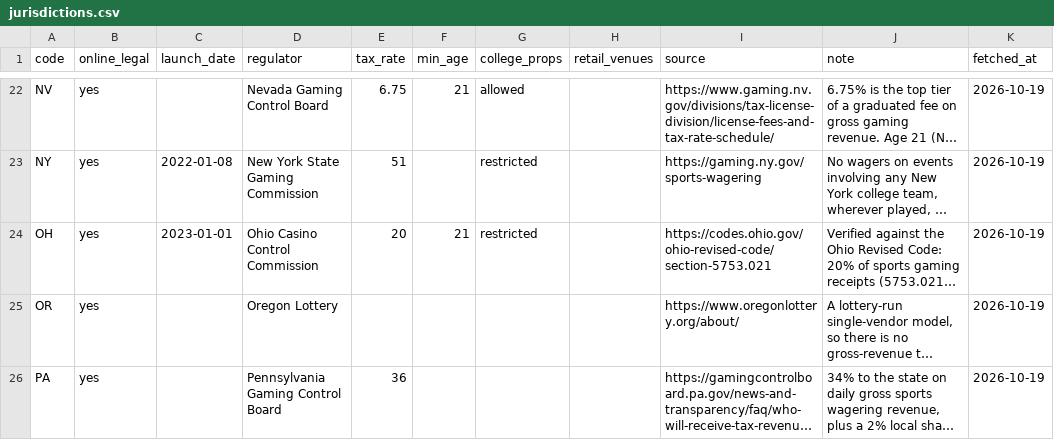
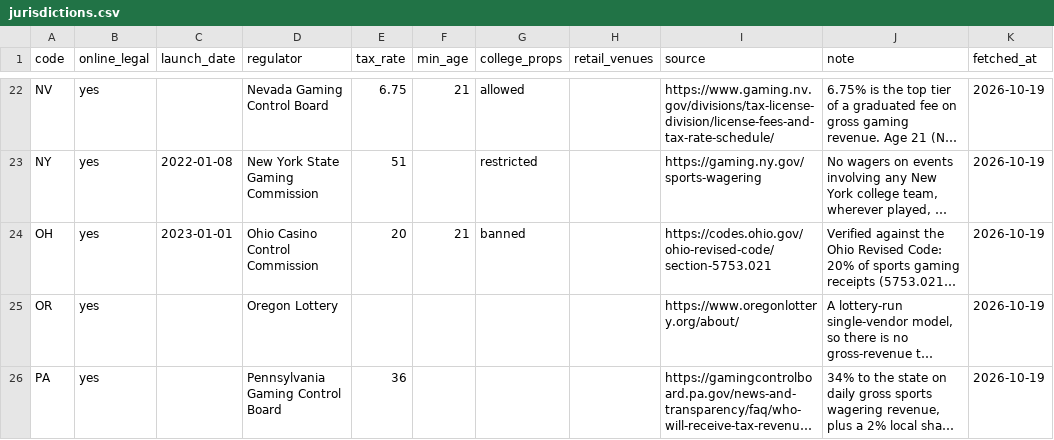
Before and after one commit to mattkerr09/bookbreaker-site, a CSV file: _data/jurisdictions.csv, drawn as a sheet; only a part is shown, gaps mark what is left out; long unchanged cells end in …; the diff covers the shown part only; the diff names each change by its address in the sheet, - before the commit and + after, or states it on an @@ line.

Commit message:
Offers from the app's main branch; college player props on one scale; 35 state facts; book terms re-read
Offers: welcome offers are data, so the site now renders them from the app's
main branch as committed (git show main:), not from the release it renders
the engine from. A re-read offer no longer waits on an app build. The gate
runs main's own offer tests in a throwaway worktree of main, checks the
render is of main as it stands, and checks every offer on /offers/ shows the
day it was read beside its headline. The 14-day offer limit is unchanged.

College player props: the field is about player props on college athletes,
and rows had been rated on in-state-team rules instead. Banned now means no
player prop on any college athlete in any game: Arizona (A.R.S.
5-1315(A)(2); bets on a college game's result and on season awards are
still allowed), Louisiana, Massachusetts, Maryland, Ohio and Tennessee move
from restricted. The scale is written down beside the label.

State facts: 35 primary-sourced facts for MI, MA, LA, FL, IN, NJ, TN, DC
and NV, the shown state pages that had none.

Book terms: all 12 re-read 2026-10-19. Four reworded to what their sources
say: bet365 replaced PokerStars; Hard Rock Bet replaced 888 VHL; BetPARX is
Play Gun Lake's platform provider; FireKeepers without a city the source
does not give.

Gate: the copy-a-state break case now plants a real copy, as no rename of
one state page into another comes within the similarity cap any more.

```diff
--- a/_data/jurisdictions.csv
+++ b/_data/jurisdictions.csv
-G24 (college_props): restricted
+G24 (college_props): banned
```
Also changed, not shown: 6 edited cells elsewhere in this file, _data/promo_facts.csv, 23 other files.
